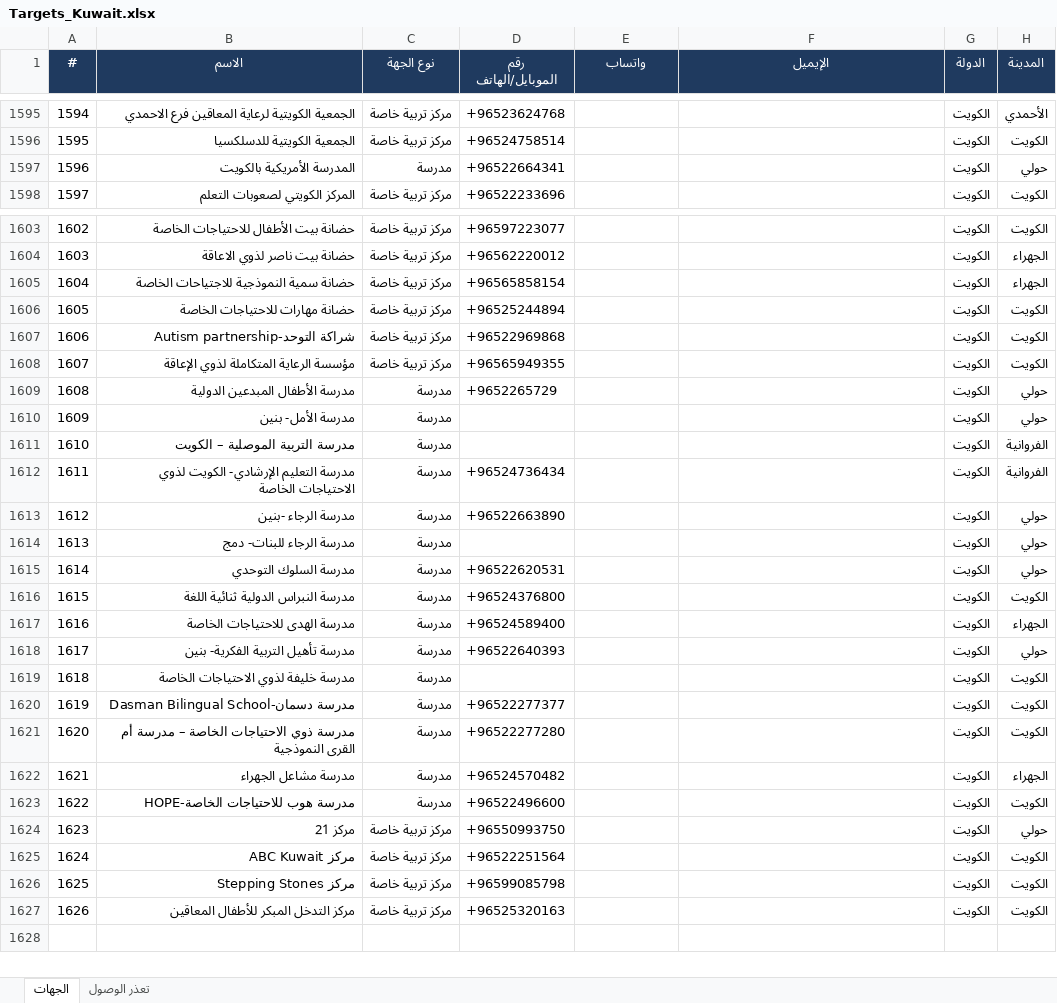
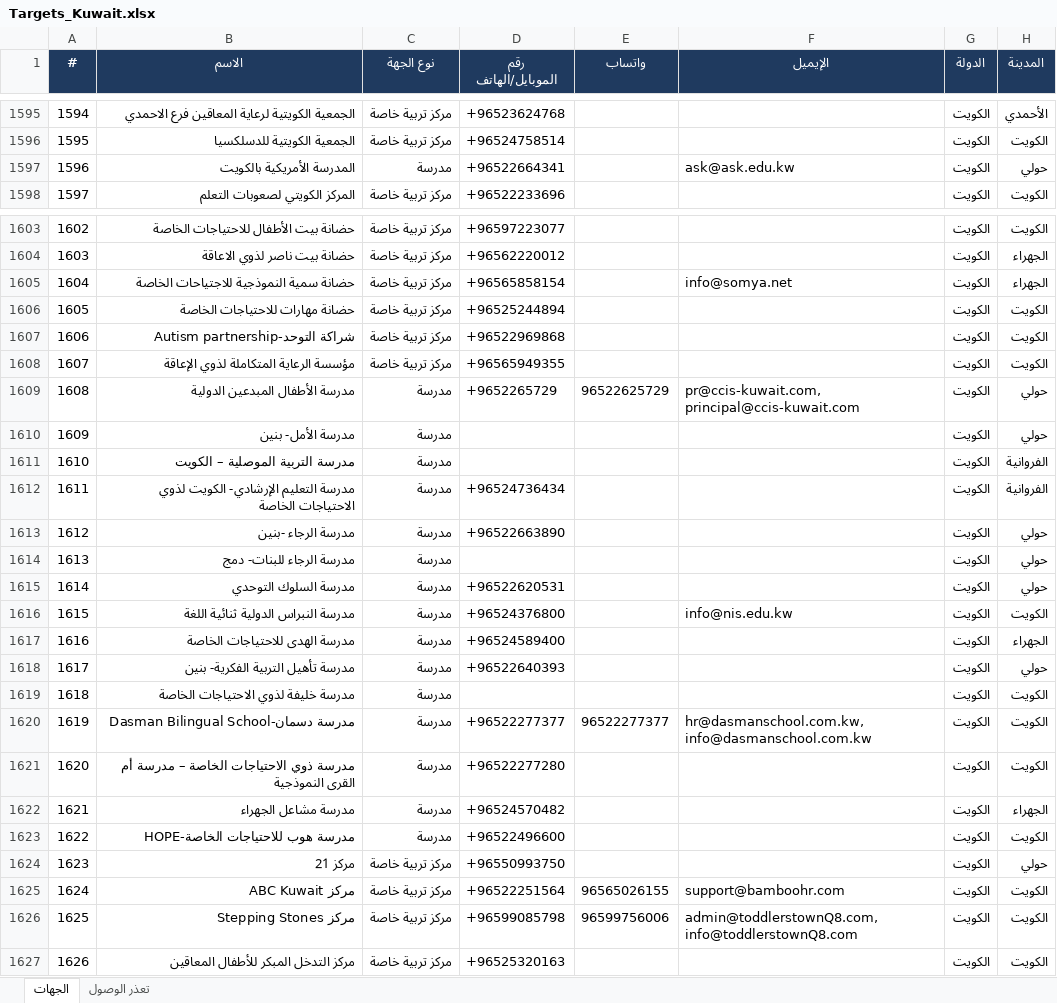
Before and after one commit to apptawfeer-blip/Job-application-11, an Excel workbook: output/targets/Targets_Kuwait.xlsx, sheet الجهات, drawn as a sheet; only a part is shown, gaps mark what is left out; values as stored, in another font and other column widths than the file's, no borders; the diff names each change by its address in the sheet, - before the commit and + after, or states it on an @@ line.

```diff
--- a/output/targets/Targets_Kuwait.xlsx (sheet الجهات)
+++ b/output/targets/Targets_Kuwait.xlsx (sheet الجهات)
-F1597 (الإيميل): (empty)
+F1597 (الإيميل): ask@ask.edu.kw
-F1605 (الإيميل): (empty)
+F1605 (الإيميل): info@somya.net
-E1609 (واتساب): (empty)
+E1609 (واتساب): 96522625729
-F1609 (الإيميل): (empty)
+F1609 (الإيميل): pr@ccis-kuwait.com, principal@ccis-kuwait.com
-F1616 (الإيميل): (empty)
+F1616 (الإيميل): info@nis.edu.kw
-E1620 (واتساب): (empty)
+E1620 (واتساب): 96522277377
-F1620 (الإيميل): (empty)
+F1620 (الإيميل): hr@dasmanschool.com.kw, info@dasmanschool.com.kw
-E1625 (واتساب): (empty)
+E1625 (واتساب): 96565026155
-F1625 (الإيميل): (empty)
+F1625 (الإيميل): support@bamboohr.com
-E1626 (واتساب): (empty)
+E1626 (واتساب): 96599756006
-F1626 (الإيميل): (empty)
+F1626 (الإيميل): admin@toddlerstownQ8.com, info@toddlerstownQ8.com
```
Also changed, not shown: output/targets/Targets_Jordan.xlsx, output/targets/Targets_Oman.xlsx, 3 other files.
